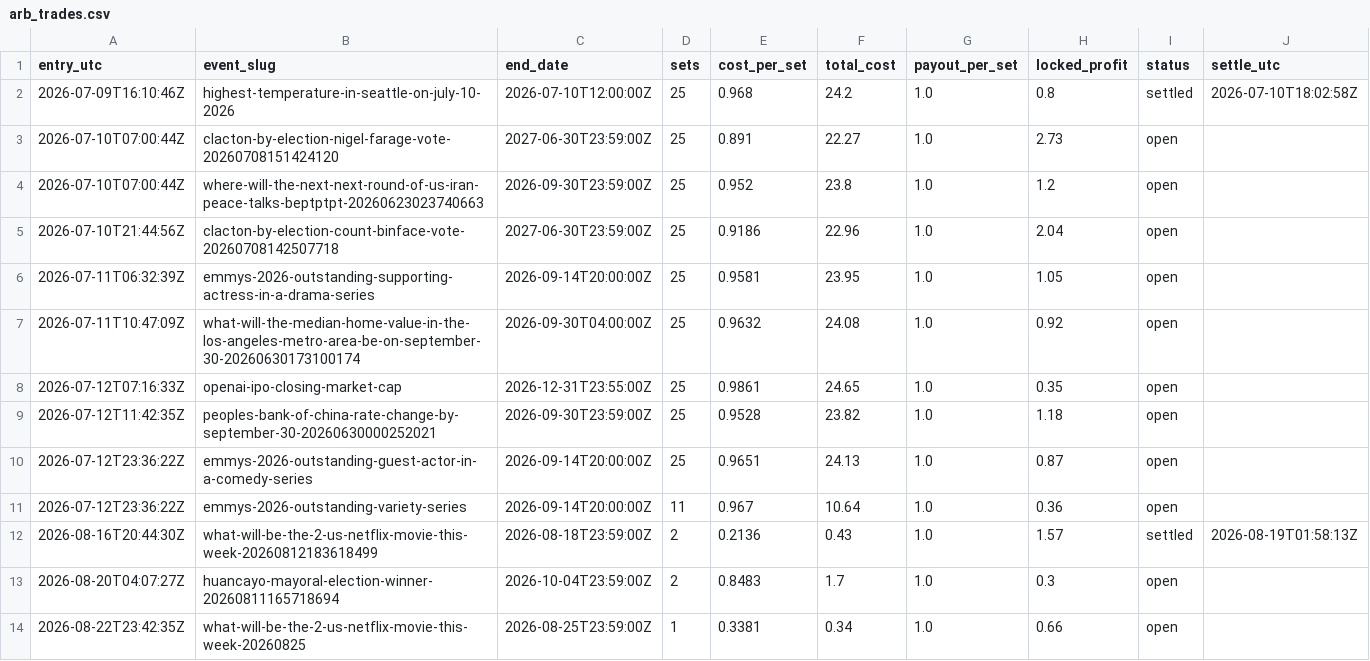
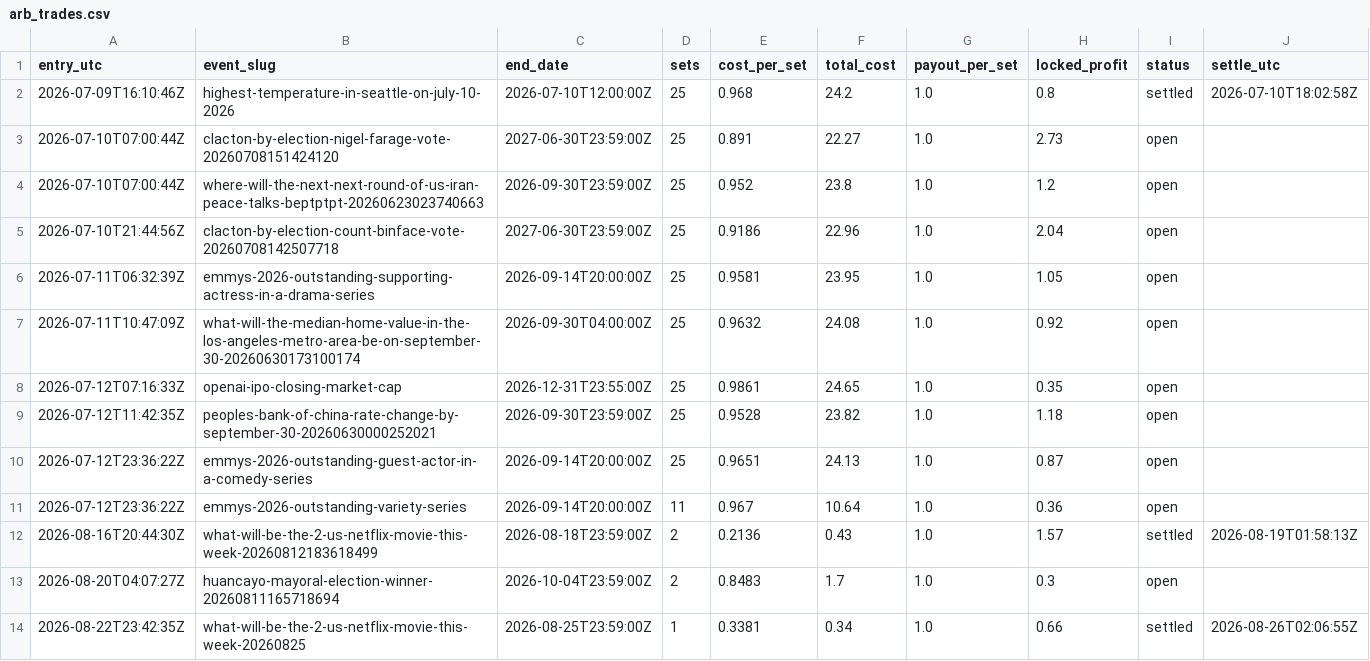
Before and after one commit to caohainguyen103-coder/temp-tracker, a CSV file: data/arb_trades.csv, drawn as a sheet.

```diff
--- a/data/arb_trades.csv
+++ b/data/arb_trades.csv
@@ -13,2 +13,2 @@ entry_utc,event_slug,end_date,sets,cost_per_set,total_cost,payout_per_set,locked
 2026-08-20T04:07:27Z,huancayo-mayoral-election-winner-20260811165718694,2026-10-04T23:59:00Z,2,0.8483,1.7,1.0,0.3,open,
-2026-08-22T23:42:35Z,what-will-be-the-2-us-netflix-movie-this-week-20260825,2026-08-25T23:59:00Z,1,0.3381,0.34,1.0,0.66,open,
+2026-08-22T23:42:35Z,what-will-be-the-2-us-netflix-movie-this-week-20260825,2026-08-25T23:59:00Z,1,0.3381,0.34,1.0,0.66,settled,2026-08-26T02:06:55Z
```
Also changed, not shown: data/opportunities.csv.
